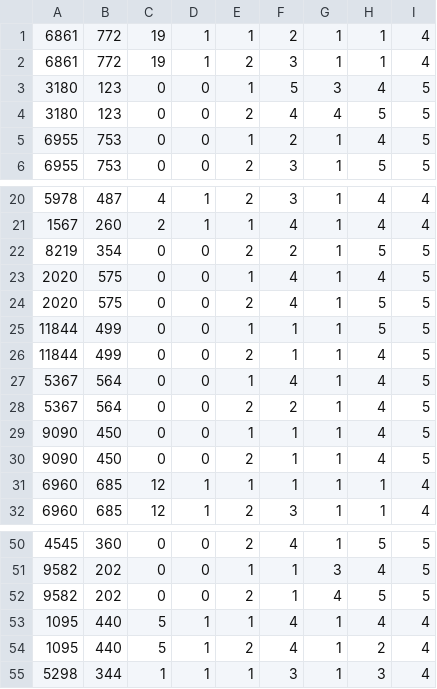
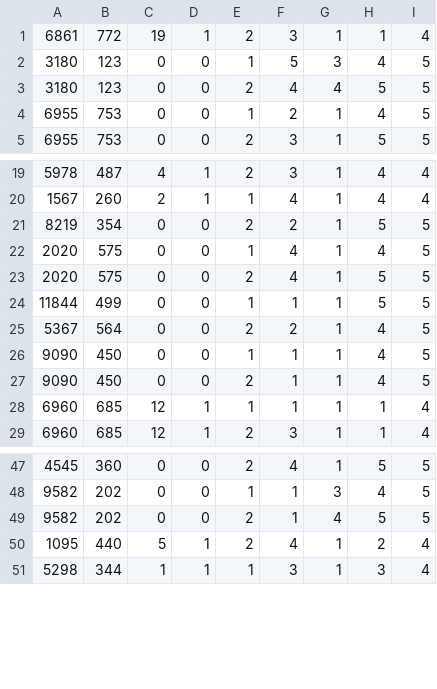
Before and after one commit to IMDC/CAIS, a CSV file: website/home/static/um_20000.csv, drawn as a sheet; only a part is shown, gaps mark what is left out.

Commit message:
hotfix on querying duplicated values

```diff
--- a/website/home/static/um_20000.csv
+++ b/website/home/static/um_20000.csv
@@ -1,2 +1 @@
-6861,772,19,1,1,2,1,1,4
 6861,772,19,1,2,3,1,1,4
@@ -25,4 +24,2 @@
 11844,499,0,0,1,1,1,5,5
-11844,499,0,0,2,1,1,4,5
-5367,564,0,0,1,4,1,4,5
 5367,564,0,0,2,2,1,4,5
@@ -52,3 +49,2 @@
 9582,202,0,0,2,1,4,5,5
-1095,440,5,1,1,4,1,4,4
 1095,440,5,1,2,4,1,2,4
```
Also changed, not shown: 19 other files.
